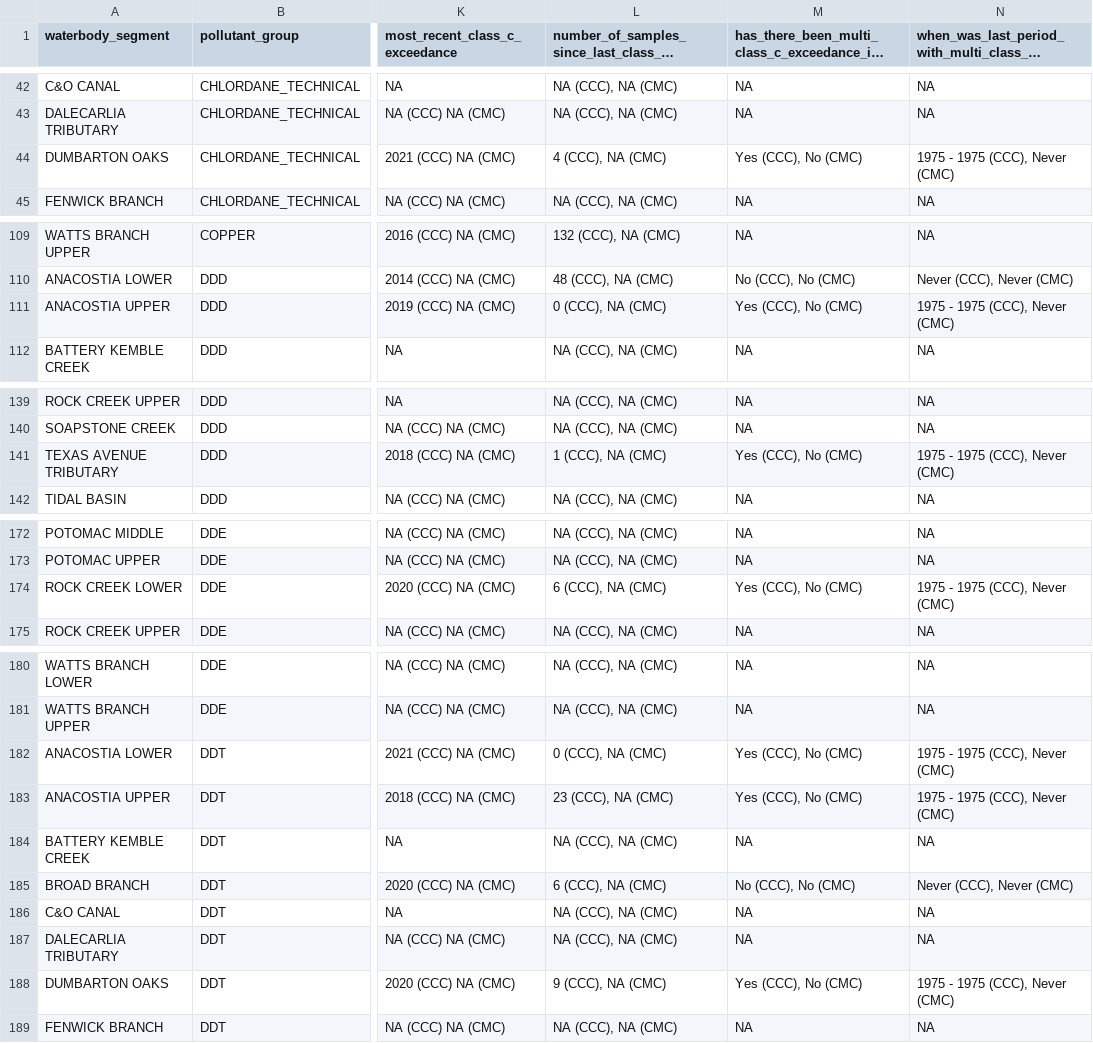
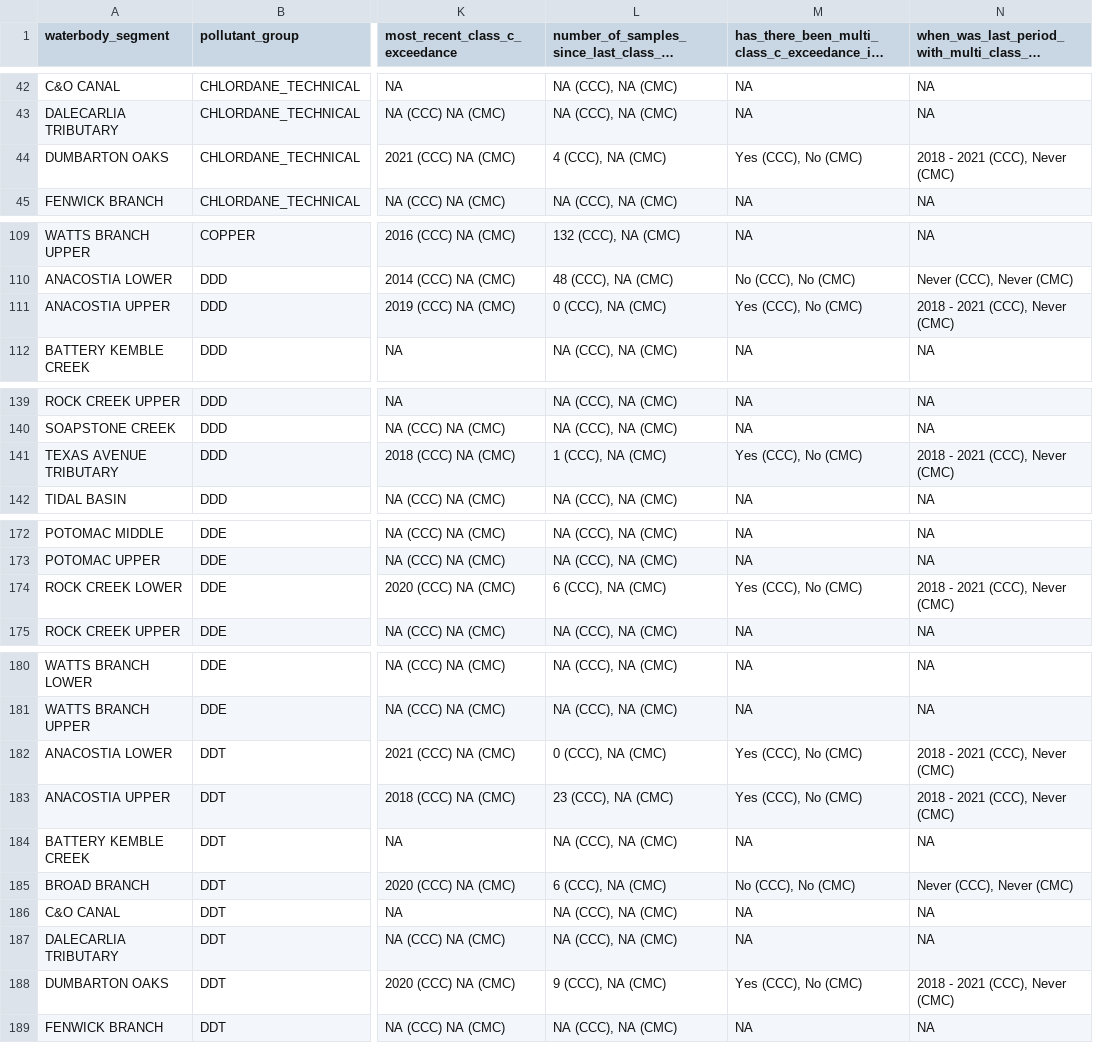
Before and after one commit to LimnoTech/IRsupportR, a CSV file: output/appendix_b_class_c_draft_20230116.csv, drawn as a sheet; only a part is shown, gaps mark what is left out; long unchanged cells end in …; the diff covers the shown part only; the diff names each change by its address in the sheet, - before the commit and + after, or states it on an @@ line.

Commit message:
Replace start_date/end_date with start_year/end_year. Make three year period inherent in code.

```diff
--- a/output/appendix_b_class_c_draft_20230116.csv
+++ b/output/appendix_b_class_c_draft_20230116.csv
-N44: 1975 - 1975 (CCC), Never (CMC)
+N44: 2018 - 2021 (CCC), Never (CMC)
-N111: 1975 - 1975 (CCC), Never (CMC)
+N111: 2018 - 2021 (CCC), Never (CMC)
-N141: 1975 - 1975 (CCC), Never (CMC)
+N141: 2018 - 2021 (CCC), Never (CMC)
-N174: 1975 - 1975 (CCC), Never (CMC)
+N174: 2018 - 2021 (CCC), Never (CMC)
-N182:N183: 1975 - 1975 (CCC), Never (CMC)
+N182:N183: 2018 - 2021 (CCC), Never (CMC)
-N188: 1975 - 1975 (CCC), Never (CMC)
+N188: 2018 - 2021 (CCC), Never (CMC)
```
Also changed, not shown: 3 edited cells elsewhere in this file, output/appendix_b_class_d_draft_20230116.csv, 3 other files.
